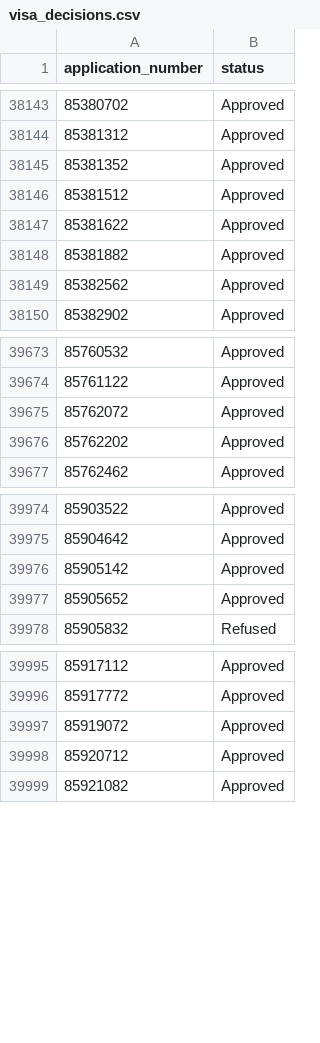
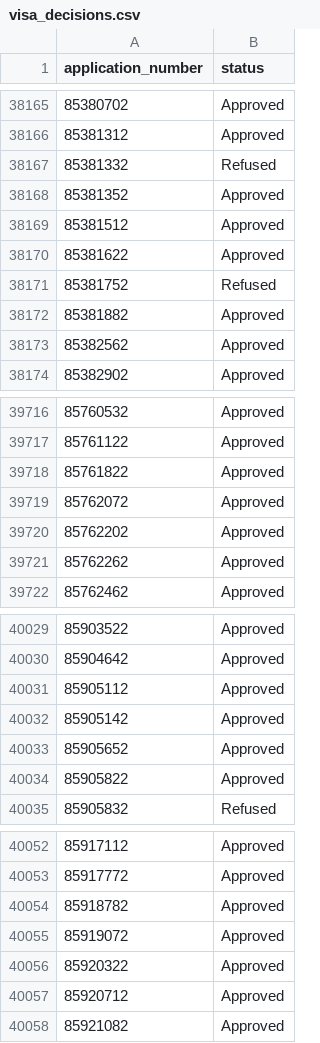
Before and after one commit to NisargPansora/VisaNotify_Visa_Data, a CSV file: data/visa_decisions.csv, drawn as a sheet; only a part is shown, gaps mark what is left out; the diff covers the shown part only; the diff names each change by its address in the sheet, - before the commit and + after, or states it on an @@ line.

```diff
--- a/data/visa_decisions.csv
+++ b/data/visa_decisions.csv
+row 38167: 85381332 | Refused
+row 38171: 85381752 | Refused
+row 39718: 85761822 | Approved
+row 39721: 85762262 | Approved
+row 40031: 85905112 | Approved
+row 40034: 85905822 | Approved
+row 40054: 85918782 | Approved
+row 40056: 85920322 | Approved
```
Also changed, not shown: 58 added rows elsewhere in this file.
